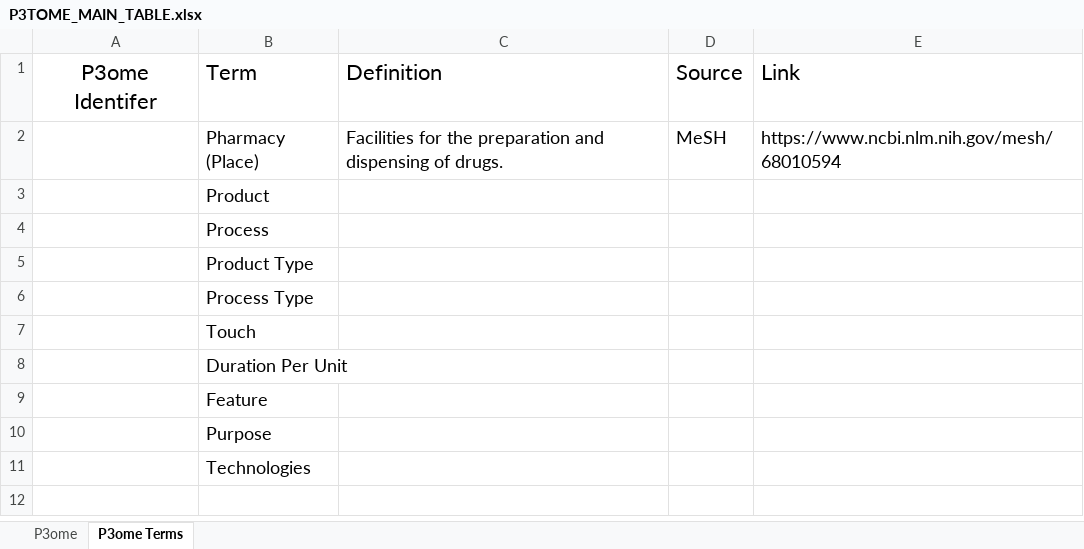
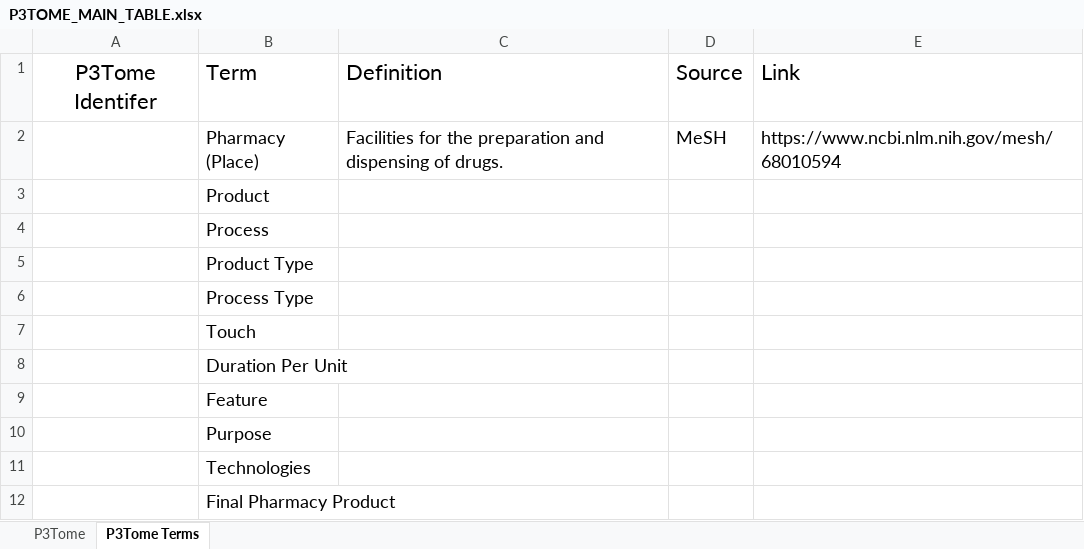
Before and after one commit to P3Tome/tables, an Excel workbook: P3TOME_MAIN_TABLE.xlsx, sheet P3Tome Terms, drawn as a sheet; values as stored, in another font and other column widths than the file's, no borders; the diff names each change by its address in the sheet, - before the commit and + after, or states it on an @@ line.

Commit message:
Update P3TOME_MAIN_TABLE.xlsx

```diff
--- a/P3TOME_MAIN_TABLE.xlsx (sheet P3Tome Terms)
+++ b/P3TOME_MAIN_TABLE.xlsx (sheet P3Tome Terms)
-sheet tab: P3ome
+sheet tab: P3Tome
-sheet tab: P3ome Terms
+sheet tab: P3Tome Terms
-A1: P3ome Identifer
+A1: P3Tome Identifer
+row 12:  | Final Pharmacy Product
```
Also changed, not shown: sheet P3Tome.
